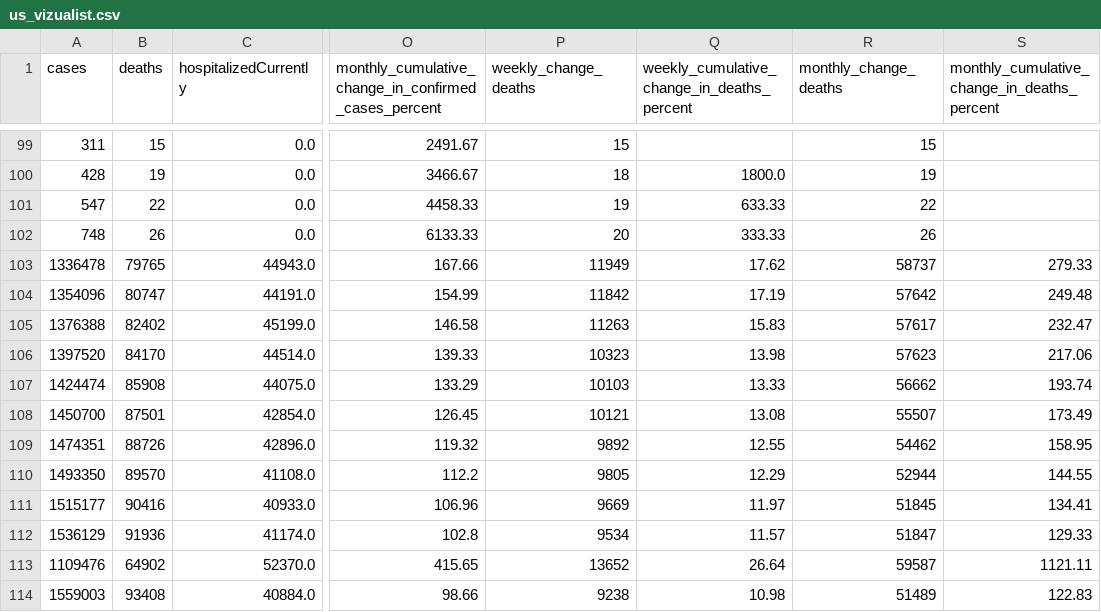
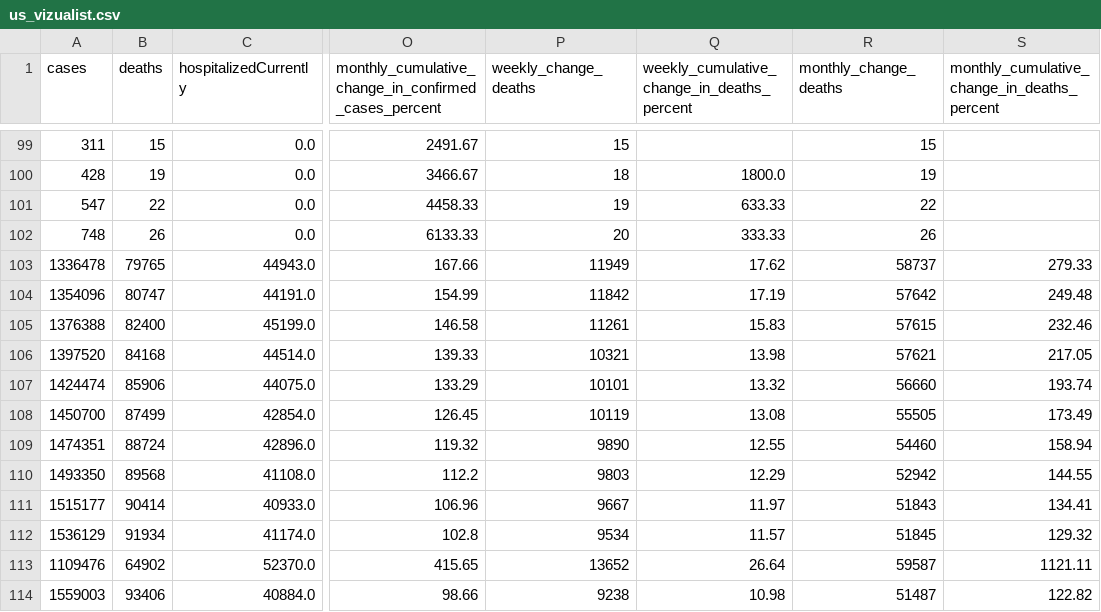
Before and after one commit to vedadr/CORONA19_VIZUALIST, a CSV file: us_vizualist.csv, drawn as a sheet; only a part is shown, gaps mark what is left out; the diff covers the shown part only; the diff names each change by its address in the sheet, - before the commit and + after, or states it on an @@ line.

```diff
--- a/us_vizualist.csv
+++ b/us_vizualist.csv
-B105 (deaths): 82402
+B105 (deaths): 82400
-P105 (weekly_change_deaths): 11263
+P105 (weekly_change_deaths): 11261
-R105 (monthly_change_deaths): 57617
+R105 (monthly_change_deaths): 57615
-S105: 232.47
+S105: 232.46
-B106 (deaths): 84170
+B106 (deaths): 84168
-P106 (weekly_change_deaths): 10323
+P106 (weekly_change_deaths): 10321
-R106 (monthly_change_deaths): 57623
+R106 (monthly_change_deaths): 57621
-S106: 217.06
+S106: 217.05
-B107 (deaths): 85908
+B107 (deaths): 85906
-P107 (weekly_change_deaths): 10103
+P107 (weekly_change_deaths): 10101
-Q107: 13.33
+Q107: 13.32
-R107 (monthly_change_deaths): 56662
+R107 (monthly_change_deaths): 56660
-B108 (deaths): 87501
+B108 (deaths): 87499
-P108 (weekly_change_deaths): 10121
+P108 (weekly_change_deaths): 10119
-R108 (monthly_change_deaths): 55507
+R108 (monthly_change_deaths): 55505
-B109 (deaths): 88726
+B109 (deaths): 88724
-P109 (weekly_change_deaths): 9892
+P109 (weekly_change_deaths): 9890
-R109 (monthly_change_deaths): 54462
+R109 (monthly_change_deaths): 54460
-S109: 158.95
+S109: 158.94
-B110 (deaths): 89570
+B110 (deaths): 89568
-P110 (weekly_change_deaths): 9805
+P110 (weekly_change_deaths): 9803
-R110 (monthly_change_deaths): 52944
+R110 (monthly_change_deaths): 52942
-B111 (deaths): 90416
+B111 (deaths): 90414
-P111 (weekly_change_deaths): 9669
+P111 (weekly_change_deaths): 9667
-R111 (monthly_change_deaths): 51845
+R111 (monthly_change_deaths): 51843
-B112 (deaths): 91936
+B112 (deaths): 91934
-R112 (monthly_change_deaths): 51847
+R112 (monthly_change_deaths): 51845
-S112: 129.33
+S112: 129.32
-B114 (deaths): 93408
+B114 (deaths): 93406
-R114 (monthly_change_deaths): 51489
+R114 (monthly_change_deaths): 51487
-S114: 122.83
+S114: 122.82
```
Also changed, not shown: 1 added row and 6 edited cells elsewhere in this file, 1 other file.
